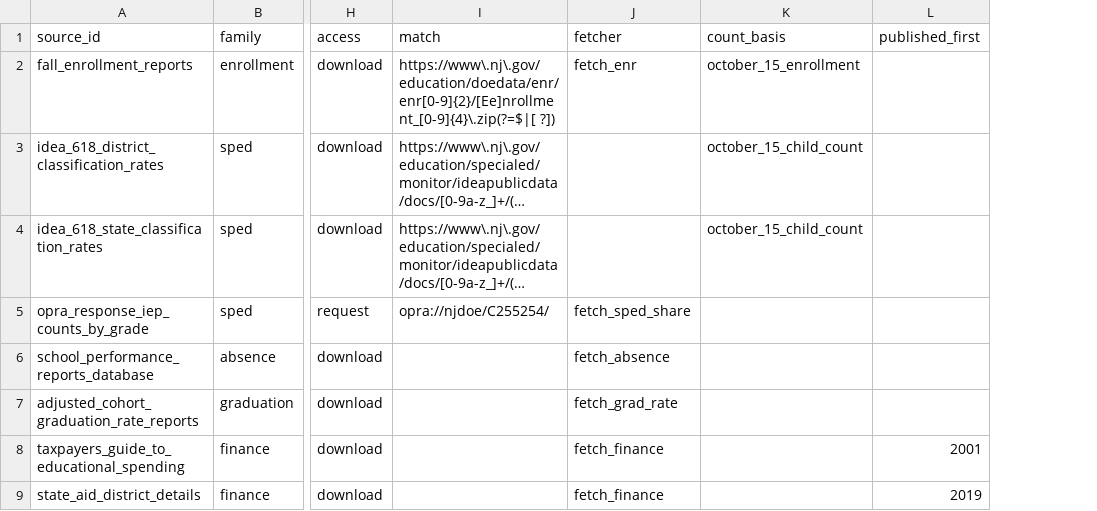
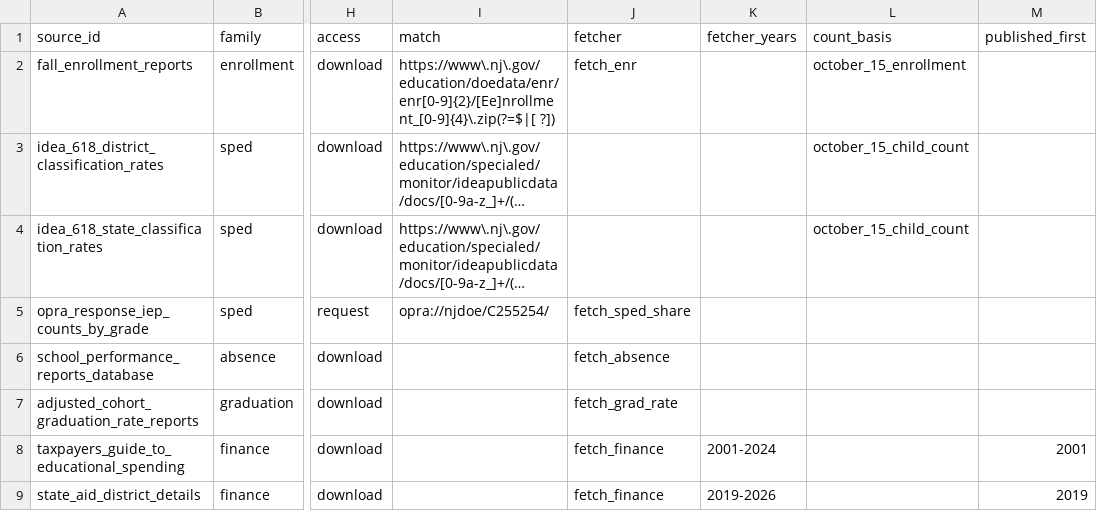
Before and after one commit to almartin82/njschooldata, a CSV file: inst/registry/sources.csv, drawn as a sheet; only a part is shown, gaps mark what is left out; long unchanged cells end in …; the diff names each change by its address in the sheet, - before the commit and + after, or states it on an @@ line.

```diff
--- a/inst/registry/sources.csv
+++ b/inst/registry/sources.csv
+column K (fetcher_years), rows 8-9: 2001-2024 | 2019-2026
```
Also changed, not shown: inst/registry/families.csv, 2 other files.
